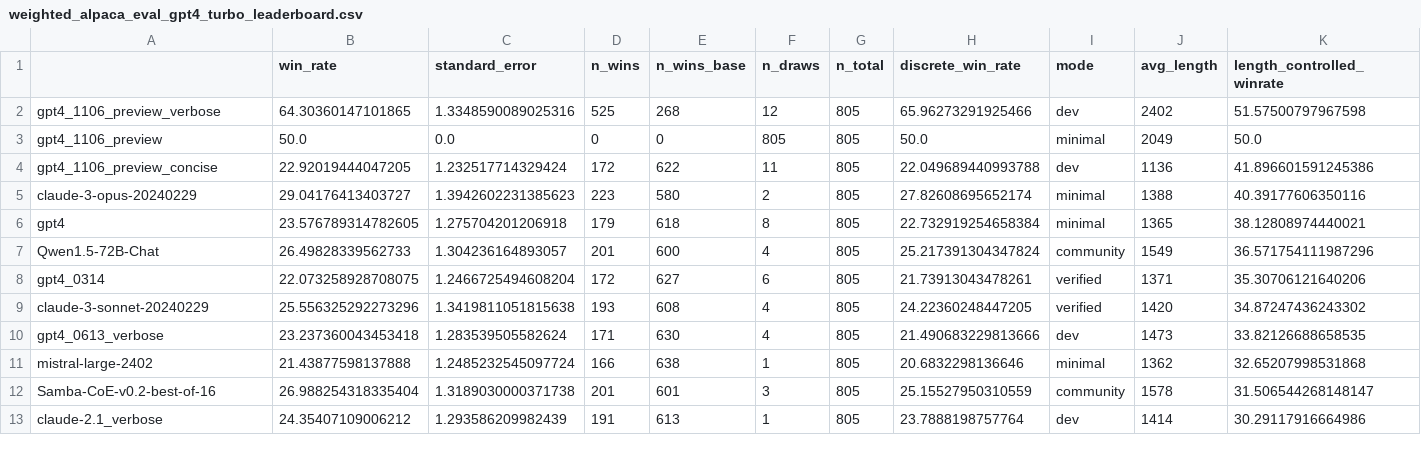
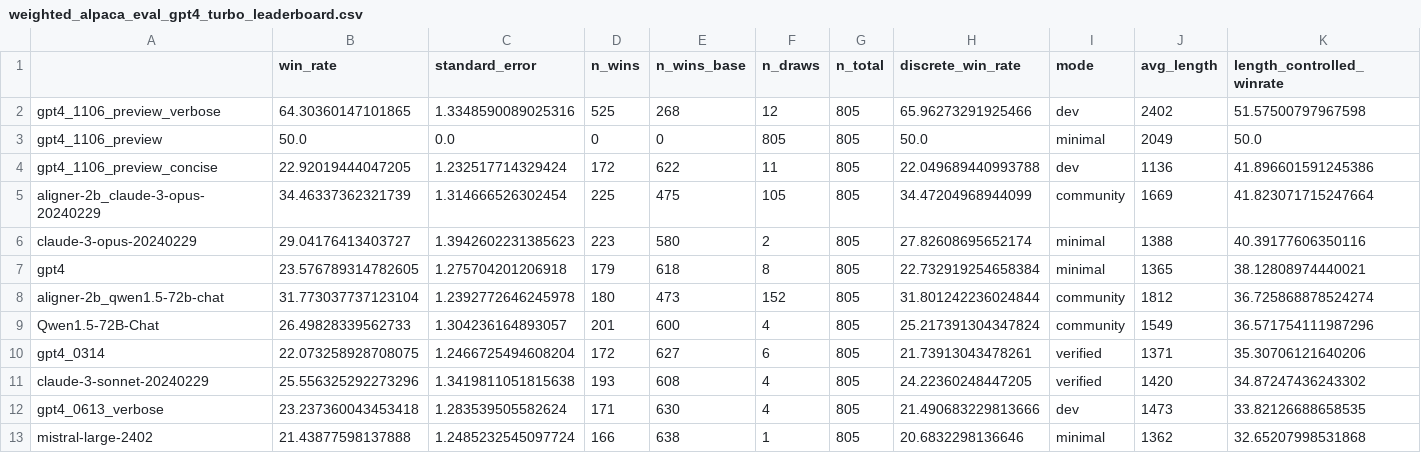
Before and after one commit to tatsu-lab/alpaca_eval, a CSV file: src/alpaca_eval/leaderboards/data_AlpacaEval_2/weighted_alpaca_eval_gpt4_turbo_leaderboard.csv, drawn as a sheet; only a part is shown; the shorter side is filled out with more unchanged rows; the diff names each change by its address in the sheet, - before the commit and + after, or states it on an @@ line.

```diff
--- a/src/alpaca_eval/leaderboards/data_AlpacaEval_2/weighted_alpaca_eval_gpt4_turbo_leaderboard.csv
+++ b/src/alpaca_eval/leaderboards/data_AlpacaEval_2/weighted_alpaca_eval_gpt4_turbo_leaderboard.csv
+row 5: aligner-2b_claude-3-opus-20240229 | 34.46337362321739 | 1.314666526302454 | 225 | 475 | 105 | 805 | 34.47204968944099 | community | 1669 | 41.823071715247664
+row 8: aligner-2b_qwen1.5-72b-chat | 31.773037737123104 | 1.2392772646245978 | 180 | 473 | 152 | 805 | 31.801242236024844 | community | 1812 | 36.725868878524274
```
Also changed, not shown: 9 other files.
